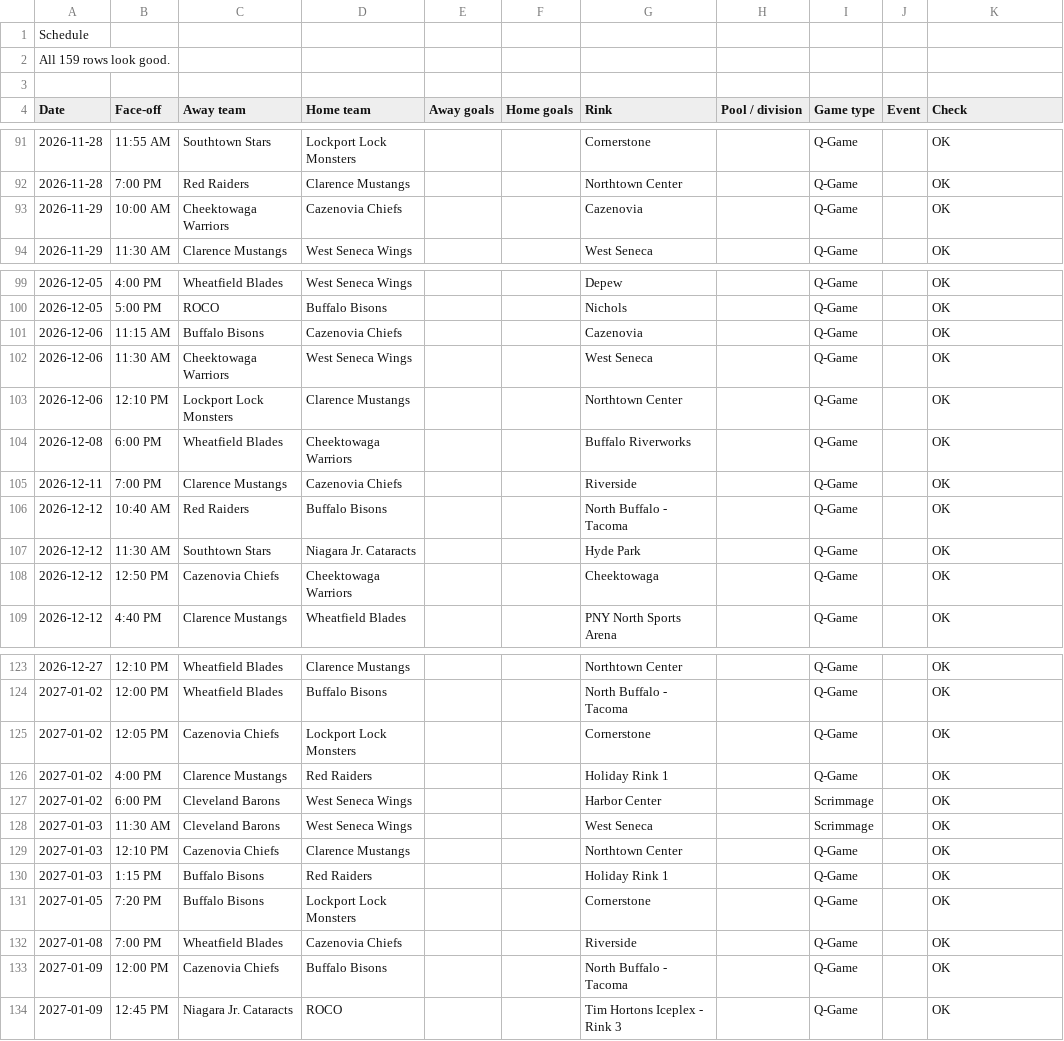
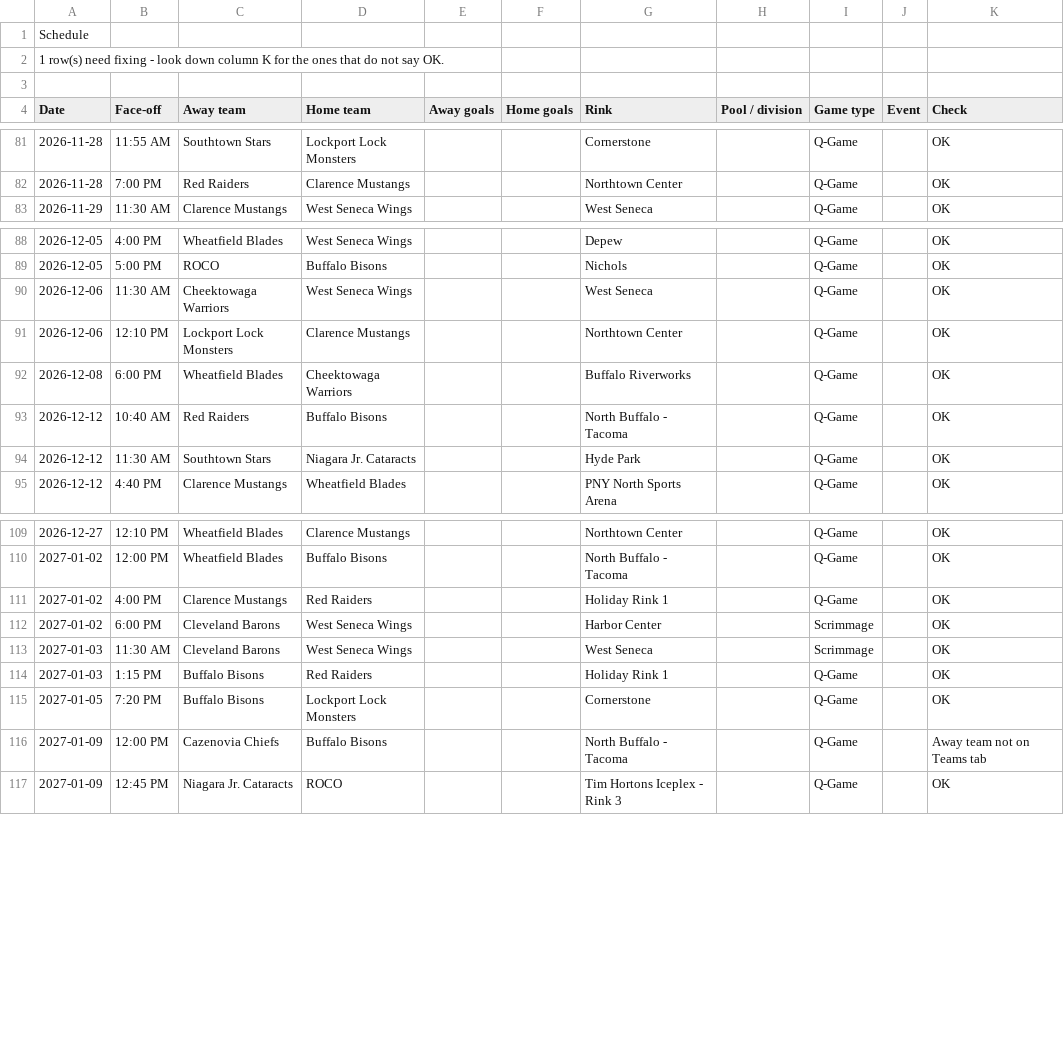
Before and after one commit to ewm/rink-report, a CSV file: docs/wswings12u/data/schedule.csv, drawn as a sheet; only a part is shown, gaps mark what is left out; the diff covers the shown part only.

```diff
--- a/docs/wswings12u/data/schedule.csv
+++ b/docs/wswings12u/data/schedule.csv
@@ -1,3 +1,3 @@
 Schedule,,,,,,,,,,
-All 159 rows look good.,,,,,,,,,,
+1 row(s) need fixing - look down column K for the ones that do not say OK.,,,,,,,,,,
 ,,,,,,,,,,
@@ -92,3 +82,2 @@ Date,Face-off,Away team,Home team,Away goals,Home goals,Rink,Pool / division,Gam
 2026-11-28,7:00 PM,Red Raiders,Clarence Mustangs,,,Northtown Center,,Q-Game,,OK
-2026-11-29,10:00 AM,Cheektowaga Warriors,Cazenovia Chiefs,,,Cazenovia,,Q-Game,,OK
 2026-11-29,11:30 AM,Clarence Mustangs,West Seneca Wings,,,West Seneca,,Q-Game,,OK
@@ -100,3 +89,2 @@ Date,Face-off,Away team,Home team,Away goals,Home goals,Rink,Pool / division,Gam
 2026-12-05,5:00 PM,ROCO,Buffalo Bisons,,,Nichols,,Q-Game,,OK
-2026-12-06,11:15 AM,Buffalo Bisons,Cazenovia Chiefs,,,Cazenovia,,Q-Game,,OK
 2026-12-06,11:30 AM,Cheektowaga Warriors,West Seneca Wings,,,West Seneca,,Q-Game,,OK
@@ -104,6 +92,4 @@ Date,Face-off,Away team,Home team,Away goals,Home goals,Rink,Pool / division,Gam
 2026-12-08,6:00 PM,Wheatfield Blades,Cheektowaga Warriors,,,Buffalo Riverworks,,Q-Game,,OK
-2026-12-11,7:00 PM,Clarence Mustangs,Cazenovia Chiefs,,,Riverside,,Q-Game,,OK
 2026-12-12,10:40 AM,Red Raiders,Buffalo Bisons,,,North Buffalo - Tacoma,,Q-Game,,OK
 2026-12-12,11:30 AM,Southtown Stars,Niagara Jr. Cataracts,,,Hyde Park,,Q-Game,,OK
-2026-12-12,12:50 PM,Cazenovia Chiefs,Cheektowaga Warriors,,,Cheektowaga,,Q-Game,,OK
 2026-12-12,4:40 PM,Clarence Mustangs,Wheatfield Blades,,,PNY North Sports Arena,,Q-Game,,OK
@@ -124,3 +110,2 @@ Date,Face-off,Away team,Home team,Away goals,Home goals,Rink,Pool / division,Gam
 2027-01-02,12:00 PM,Wheatfield Blades,Buffalo Bisons,,,North Buffalo - Tacoma,,Q-Game,,OK
-2027-01-02,12:05 PM,Cazenovia Chiefs,Lockport Lock Monsters,,,Cornerstone,,Q-Game,,OK
 2027-01-02,4:00 PM,Clarence Mustangs,Red Raiders,,,Holiday Rink 1,,Q-Game,,OK
@@ -128,7 +113,5 @@ Date,Face-off,Away team,Home team,Away goals,Home goals,Rink,Pool / division,Gam
 2027-01-03,11:30 AM,Cleveland Barons,West Seneca Wings,,,West Seneca,,Scrimmage,,OK
-2027-01-03,12:10 PM,Cazenovia Chiefs,Clarence Mustangs,,,Northtown Center,,Q-Game,,OK
 2027-01-03,1:15 PM,Buffalo Bisons,Red Raiders,,,Holiday Rink 1,,Q-Game,,OK
 2027-01-05,7:20 PM,Buffalo Bisons,Lockport Lock Monsters,,,Cornerstone,,Q-Game,,OK
-2027-01-08,7:00 PM,Wheatfield Blades,Cazenovia Chiefs,,,Riverside,,Q-Game,,OK
-2027-01-09,12:00 PM,Cazenovia Chiefs,Buffalo Bisons,,,North Buffalo - Tacoma,,Q-Game,,OK
+2027-01-09,12:00 PM,Cazenovia Chiefs,Buffalo Bisons,,,North Buffalo - Tacoma,,Q-Game,,Away team not on Teams tab
 2027-01-09,12:45 PM,Niagara Jr. Cataracts,ROCO,,,Tim Hortons Iceplex - Rink 3,,Q-Game,,OK
```
Also changed, not shown: 12 removed rows elsewhere in this file, docs/wswings12u/data/settings.csv, docs/wswings12u/data/teams.csv, 3 other files.
